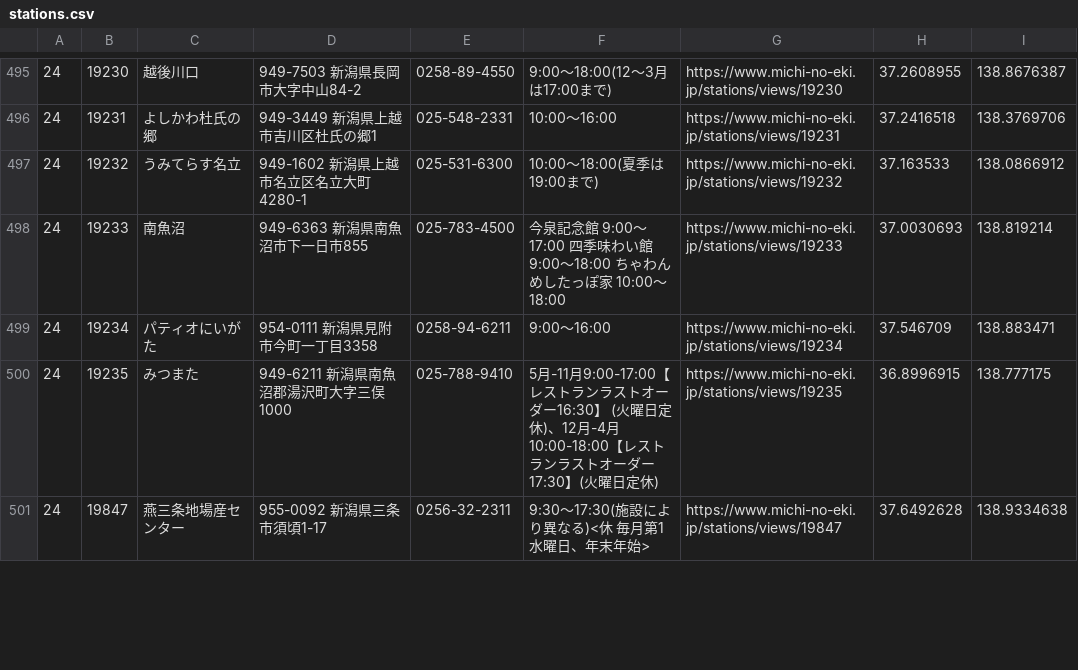
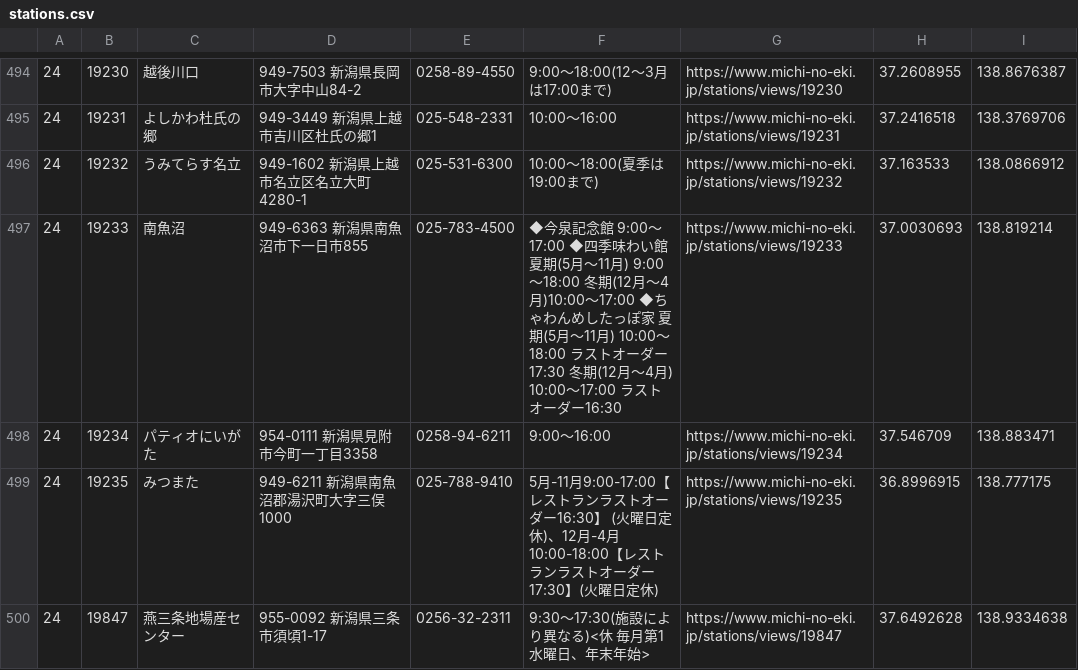
Before and after one commit to tk0miya/roadside_station_maps, a CSV file: data/stations.csv, drawn as a sheet; only a part is shown, gaps mark what is left out; the diff covers the shown part only.

```diff
--- a/data/stations.csv
+++ b/data/stations.csv
@@ -497,3 +496,3 @@
 24	19232	うみてらす名立	949-1602 新潟県上越市名立区名立大町4280-1	025-531-6300	10:00〜18:00(夏季は19:00まで)	https://www.michi-no-eki.jp/stations/views/19232	37.163533	138.0866912
-24	19233	南魚沼	949-6363 新潟県南魚沼市下一日市855	025-783-4500 	今泉記念館 9:00〜17:00 四季味わい館 9:00〜18:00 ちゃわんめしたっぽ家 10:00〜18:00	https://www.michi-no-eki.jp/stations/views/19233	37.0030693	138.819214
+24	19233	南魚沼	949-6363 新潟県南魚沼市下一日市855	025-783-4500 	◆今泉記念館 9:00〜17:00  ◆四季味わい館 夏期(5月〜11月) 9:00〜18:00 冬期(12月〜4月)10:00〜17:00 ◆ちゃわんめしたっぽ家 夏期(5月〜11月) 10:00〜18:00 ラストオーダー17:30 冬期(12月〜4月) 10:00〜17:00 ラストオーダー16:30	https://www.michi-no-eki.jp/stations/views/19233	37.0030693	138.819214
 24	19234	パティオにいがた	954-0111 新潟県見附市今町一丁目3358	0258-94-6211	9:00〜16:00	https://www.michi-no-eki.jp/stations/views/19234	37.546709	138.883471
```
Also changed, not shown: 2 added rows, 2 removed rows and 54 edited cells elsewhere in this file, 6 other files.
